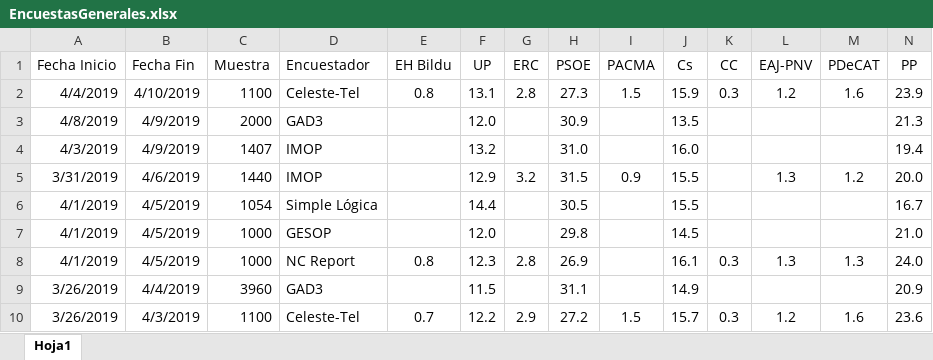
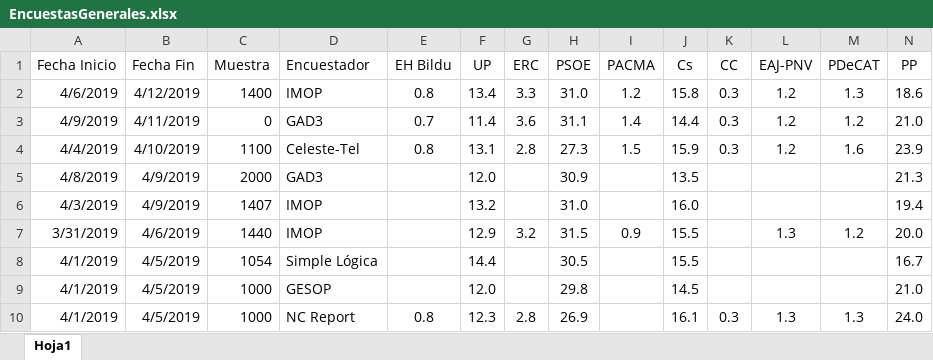
Before and after one commit to ChusCarro/1datomas, an Excel workbook: EleccionesGenerales/EncuestasGenerales.xlsx, sheet Hoja1, drawn as a sheet; only a part is shown; the shorter side is filled out with more unchanged rows; values as stored, in another font and other column widths than the file's, no borders; rows hold the shown columns only; the diff names each change by its address in the sheet, - before the commit and + after, or states it on an @@ line.

```diff
--- a/EleccionesGenerales/EncuestasGenerales.xlsx (sheet Hoja1)
+++ b/EleccionesGenerales/EncuestasGenerales.xlsx (sheet Hoja1)
+row 2: 4/6/2019 | 4/12/2019 | 1400 | IMOP | 0.8 | 13.4 | 3.3 | 31.0 | 1.2 | 15.8 | 0.3 | 1.2 | 1.3 | 18.6
+row 3: 4/9/2019 | 4/11/2019 | 0 | GAD3 | 0.7 | 11.4 | 3.6 | 31.1 | 1.4 | 14.4 | 0.3 | 1.2 | 1.2 | 21.0
```
Also changed, not shown: 17 other files.
